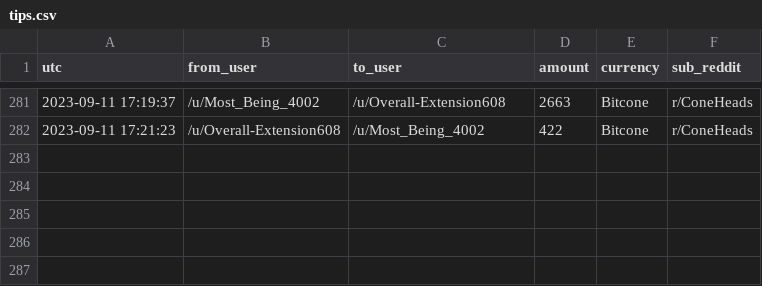
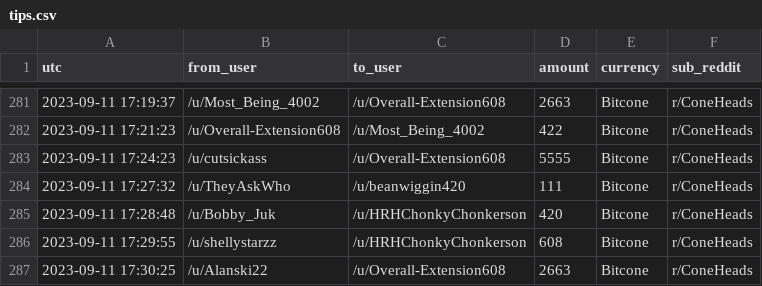
Before and after one commit to birdwastheword/Coneheads-Tip-Leaderboard, a CSV file: runs/2023-09-11/tips.csv, drawn as a sheet; only a part is shown, gaps mark what is left out.

```diff
--- a/runs/2023-09-11/tips.csv
+++ b/runs/2023-09-11/tips.csv
@@ -282 +282,6 @@ utc, from_user, to_user, amount, currency, sub_reddit
 2023-09-11 17:21:23, /u/Overall-Extension608, /u/Most_Being_4002, 422, Bitcone, r/ConeHeads
+2023-09-11 17:24:23, /u/cutsickass, /u/Overall-Extension608, 5555, Bitcone, r/ConeHeads
+2023-09-11 17:27:32, /u/TheyAskWho, /u/beanwiggin420, 111, Bitcone, r/ConeHeads
+2023-09-11 17:28:48, /u/Bobby_Juk, /u/HRHChonkyChonkerson, 420, Bitcone, r/ConeHeads
+2023-09-11 17:29:55, /u/shellystarzz, /u/HRHChonkyChonkerson, 608, Bitcone, r/ConeHeads
+2023-09-11 17:30:25, /u/Alanski22, /u/Overall-Extension608, 2663, Bitcone, r/ConeHeads
```
Also changed, not shown: 2 other files.
